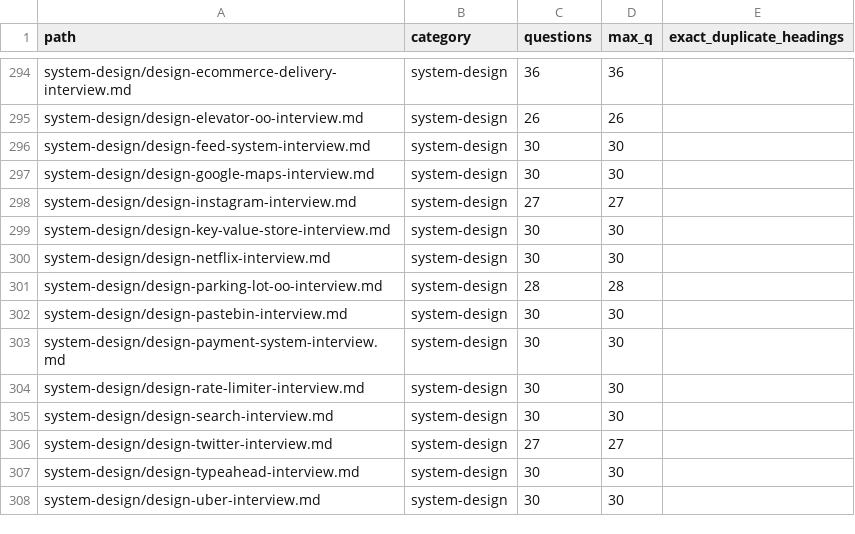
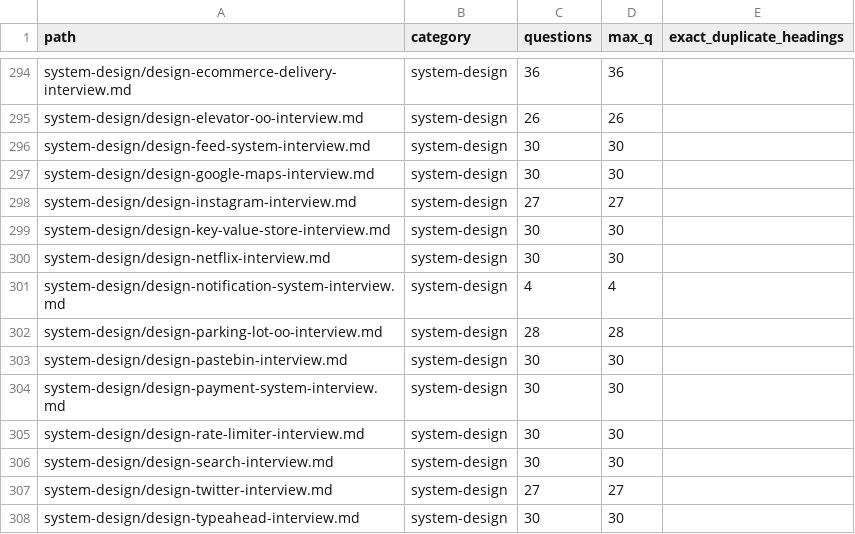
Before and after one commit to akeverus/cheat-sheet, a TSV file: docs/interview-coverage/inventory.tsv, drawn as a sheet; only a part is shown, gaps mark what is left out; the shorter side is filled out with more unchanged rows; the diff names each change by its address in the sheet, - before the commit and + after, or states it on an @@ line.

Commit message:
docs(interview): design notification delivery flow

```diff
--- a/docs/interview-coverage/inventory.tsv
+++ b/docs/interview-coverage/inventory.tsv
+row 301: system-design/design-notification-system-interview.md | system-design | 4 | 4
```
Also changed, not shown: 4 other files.
